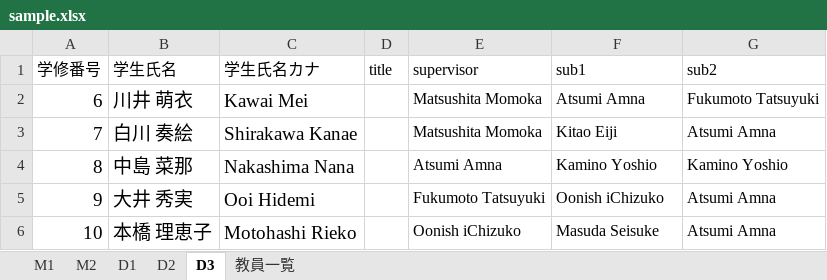
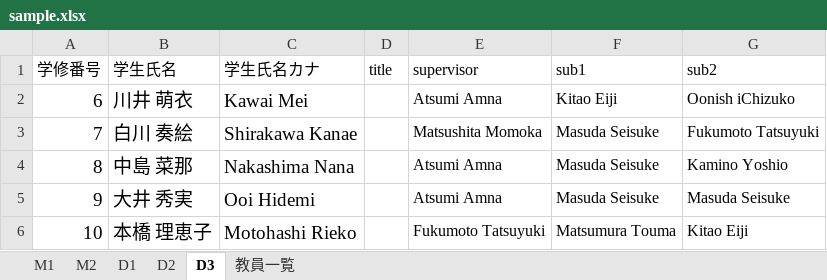
Before and after one commit to TetsuakiBaba/iaFukusa, an Excel workbook: public/sample.xlsx, sheet D3, drawn as a sheet; values as stored, in another font and other column widths than the file's, no borders; the diff names each change by its address in the sheet, - before the commit and + after, or states it on an @@ line.

```diff
--- a/public/sample.xlsx (sheet D3)
+++ b/public/sample.xlsx (sheet D3)
-E2 (supervisor): Matsushita Momoka
+E2 (supervisor): Atsumi Amna
-F2 (sub1): Atsumi Amna
+F2 (sub1): Kitao Eiji
-G2 (sub2): Fukumoto Tatsuyuki
+G2 (sub2): Oonish iChizuko
-F3 (sub1): Kitao Eiji
+F3 (sub1): Masuda Seisuke
-G3 (sub2): Atsumi Amna
+G3 (sub2): Fukumoto Tatsuyuki
-F4 (sub1): Kamino Yoshio
+F4 (sub1): Masuda Seisuke
-E5 (supervisor): Fukumoto Tatsuyuki
+E5 (supervisor): Atsumi Amna
-F5 (sub1): Oonish iChizuko
+F5 (sub1): Masuda Seisuke
-G5 (sub2): Atsumi Amna
+G5 (sub2): Masuda Seisuke
-E6 (supervisor): Oonish iChizuko
+E6 (supervisor): Fukumoto Tatsuyuki
-F6 (sub1): Masuda Seisuke
+F6 (sub1): Matsumura Touma
-G6 (sub2): Atsumi Amna
+G6 (sub2): Kitao Eiji
```
Also changed, not shown: sheet M2, sheet M1, sheet D2, sheet D1, 2 other files.
